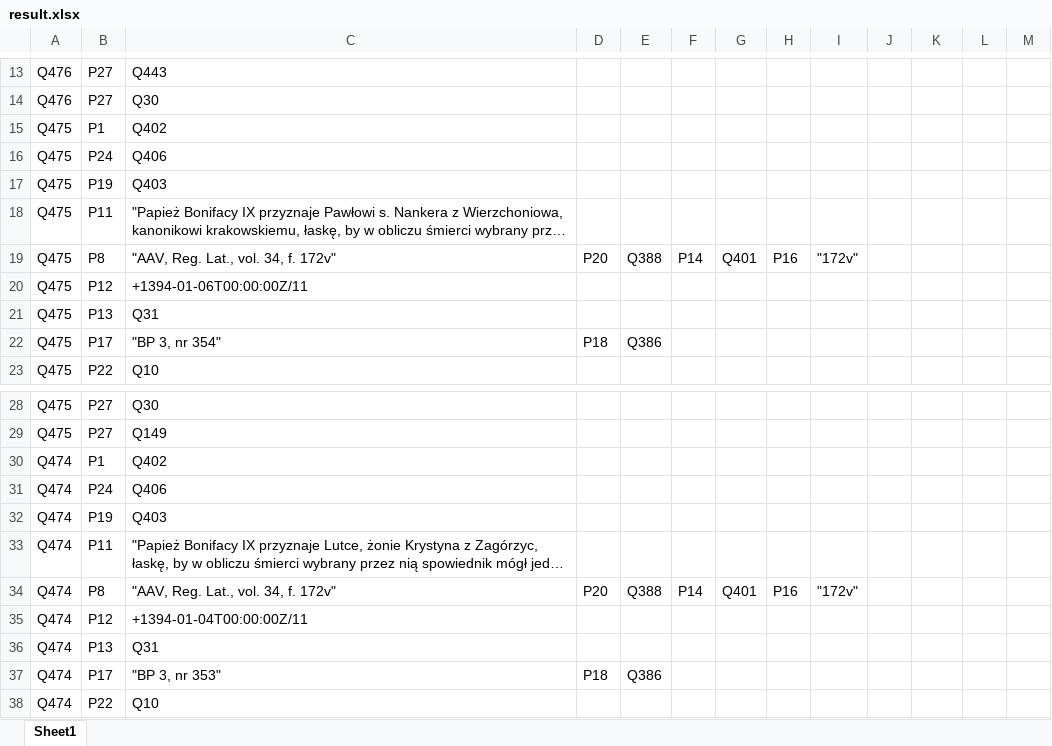
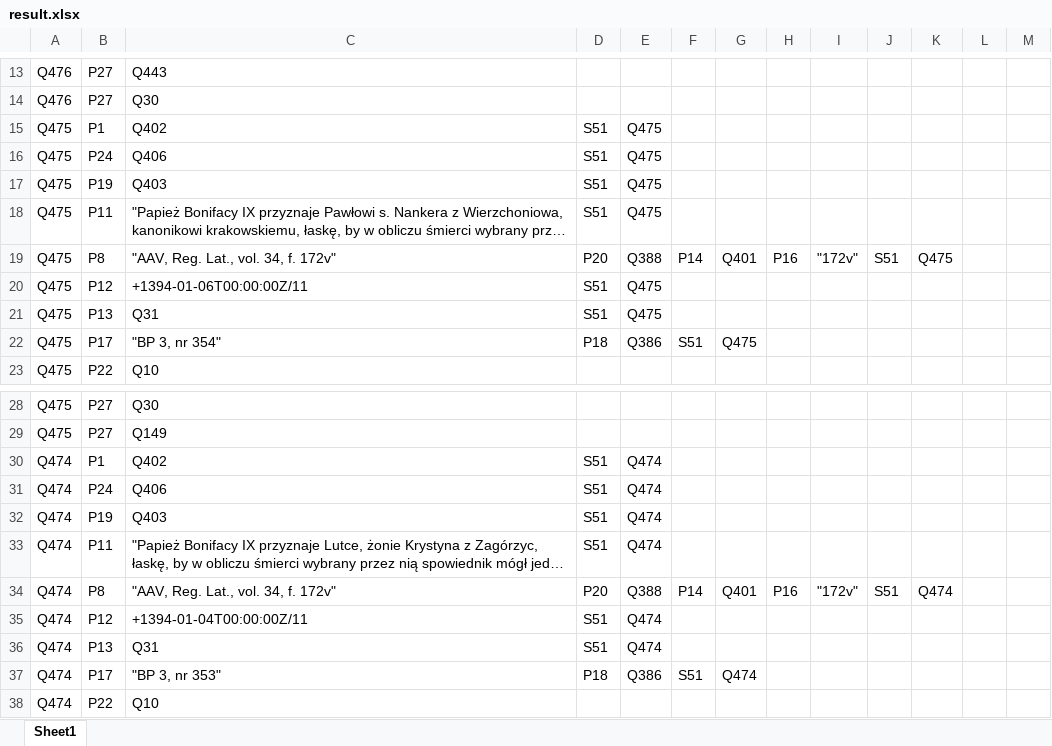
Before and after one commit to lpoznanski/Wiki_update, an Excel workbook: result.xlsx, sheet Sheet1, drawn as a sheet; only a part is shown, gaps mark what is left out; long unchanged cells end in …; values as stored, in another font and other column widths than the file's, no borders; the diff covers the shown part only; the diff names each change by its address in the sheet, - before the commit and + after, or states it on an @@ line.

```diff
--- a/result.xlsx (sheet Sheet1)
+++ b/result.xlsx (sheet Sheet1)
-D15:D18: (empty)
+D15:D18: S51
-E15:E18: (empty)
+E15:E18: Q475
-J19: (empty)
+J19: S51
-K19: (empty)
+K19: Q475
-D20:D21: (empty)
+D20:D21: S51
-E20:E21: (empty)
+E20:E21: Q475
-F22: (empty)
+F22: S51
-G22: (empty)
+G22: Q475
-D30:D33: (empty)
+D30:D33: S51
-E30:E33: (empty)
+E30:E33: Q474
-J34: (empty)
+J34: S51
-K34: (empty)
+K34: Q474
-D35:D36: (empty)
+D35:D36: S51
-E35:E36: (empty)
+E35:E36: Q474
-F37: (empty)
+F37: S51
-G37: (empty)
+G37: Q474
```
Also changed, not shown: 68 edited cells elsewhere in this sheet, 2 other files.
